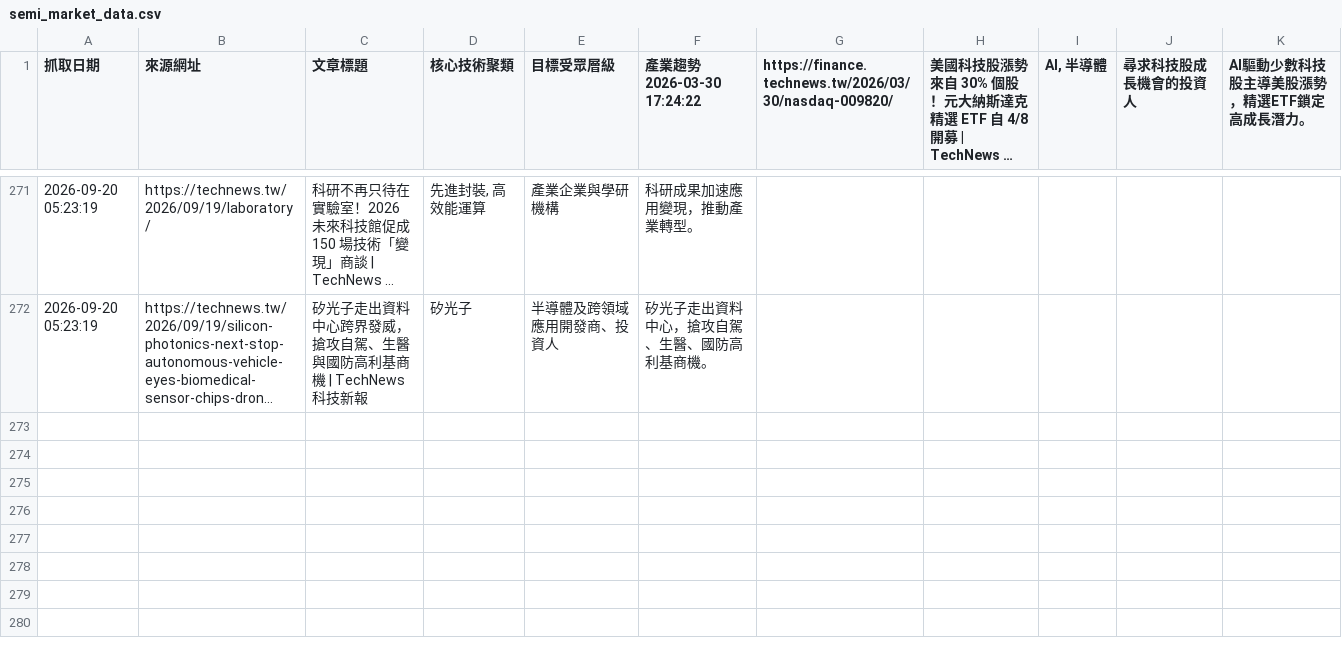
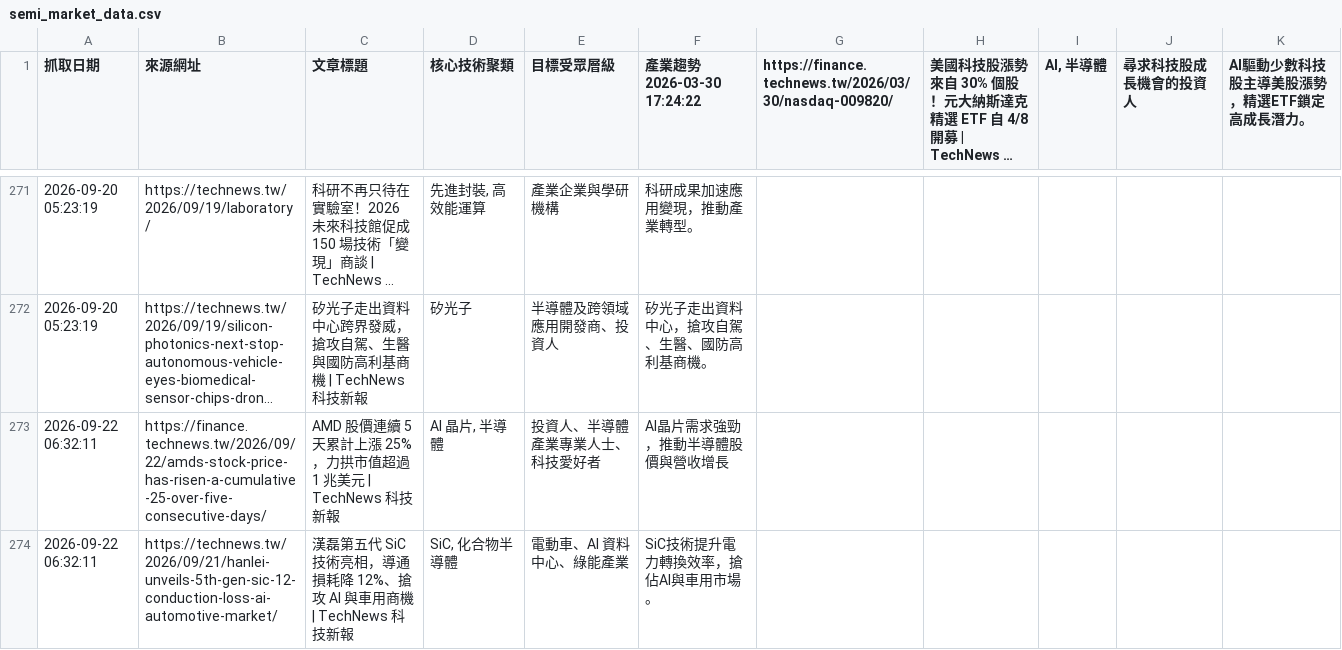
Before and after one commit to SEMITWmkt/SEMI-SEO-GEO, a CSV file: semi_market_data.csv, drawn as a sheet; only a part is shown, gaps mark what is left out; long unchanged cells end in …; the diff names each change by its address in the sheet, - before the commit and + after, or states it on an @@ line.

```diff
--- a/semi_market_data.csv
+++ b/semi_market_data.csv
+row 273: 2026-09-22 06:32:11 | https://finance.technews.tw/2026/09/22/amds-stock-price-has-risen-a-cumulative-25-over-five-consecutive-days/ | AMD 股價連續 5 天累計上漲 25%，力拱市值超過 1 兆美元 | TechNews 科技新報 | AI 晶片, 半導體 | 投資人、半導體產業專業人士、科技愛好者 | AI晶片需求強勁，推動半導體股價與營收增長
+row 274: 2026-09-22 06:32:11 | https://technews.tw/2026/09/21/hanlei-unveils-5th-gen-sic-12-conduction-loss-ai-automotive-market/ | 漢磊第五代 SiC 技術亮相，導通損耗降 12%、搶攻 AI 與車用商機 | TechNews 科技新報 | SiC, 化合物半導體 | 電動車、AI 資料中心、綠能產業 | SiC技術提升電力轉換效率，搶佔AI與車用市場。
```
